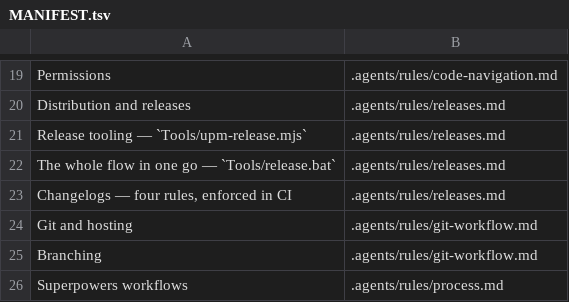
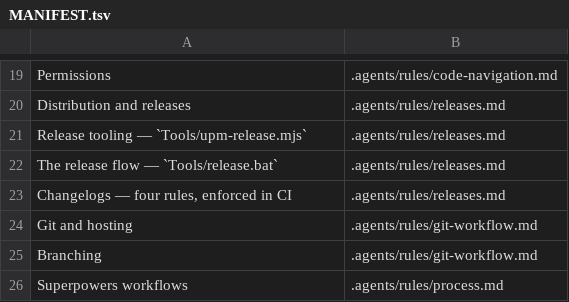
Before and after one commit to jahandideh-iman/unitypackages, a TSV file: .agents/rules/MANIFEST.tsv, drawn as a sheet; only a part is shown, gaps mark what is left out.

```diff
--- a/.agents/rules/MANIFEST.tsv
+++ b/.agents/rules/MANIFEST.tsv
@@ -21,3 +21,3 @@ Distribution and releases	.agents/rules/releases.md
 Release tooling — `Tools/upm-release.mjs`	.agents/rules/releases.md
-The whole flow in one go — `Tools/release.bat`	.agents/rules/releases.md
+The release flow — `Tools/release.bat`	.agents/rules/releases.md
 Changelogs — four rules, enforced in CI	.agents/rules/releases.md
```
Also changed, not shown: 7 other files.
